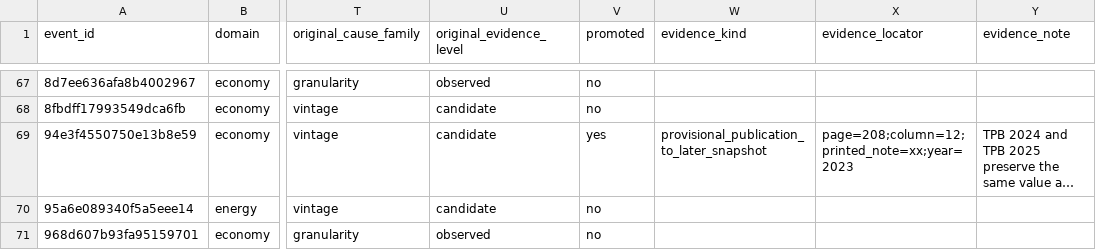
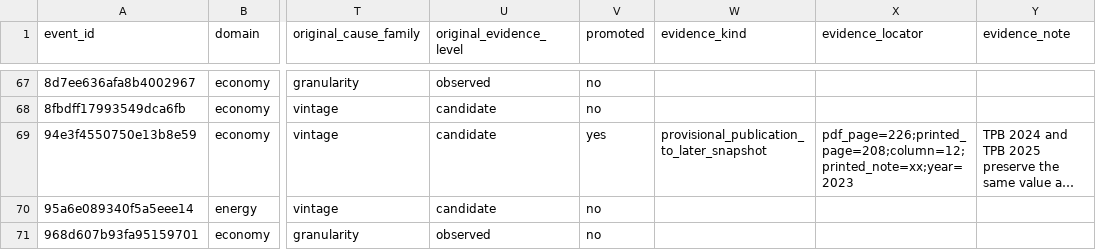
Before and after one commit to Data-Systems-and-Intelligent-Computing/DSIC-SDG, a CSV file: results/processed/h5-confirmed-events.csv, drawn as a sheet; only a part is shown, gaps mark what is left out; long unchanged cells end in …; the diff covers the shown part only; the diff names each change by its address in the sheet, - before the commit and + after, or states it on an @@ line.

Commit message:
Regenerate H5 artifacts from final evidence locators

```diff
--- a/results/processed/h5-confirmed-events.csv
+++ b/results/processed/h5-confirmed-events.csv
-X69 (evidence_locator): page=208;column=12;printed_note=xx;year=2023
+X69 (evidence_locator): pdf_page=226;printed_page=208;column=12;printed_note=xx;year=2023
```
Also changed, not shown: 10 edited cells elsewhere in this file, results/processed/h5-revision-traces.csv, 1 other file.
